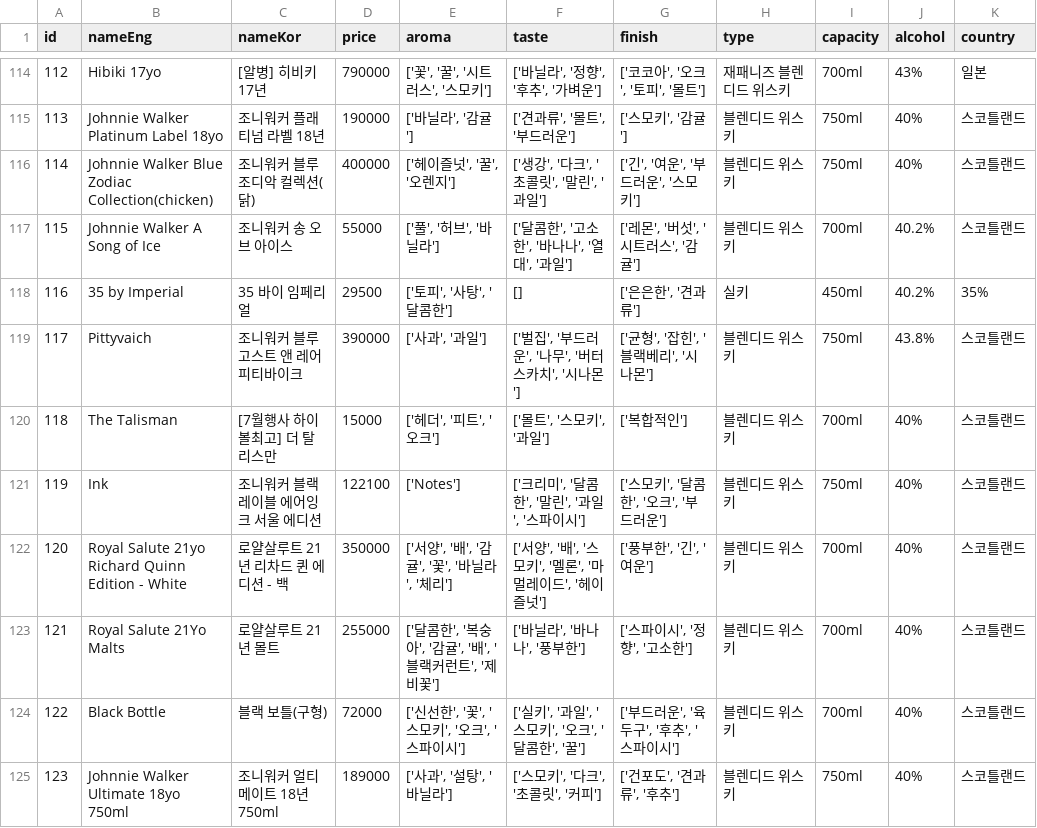
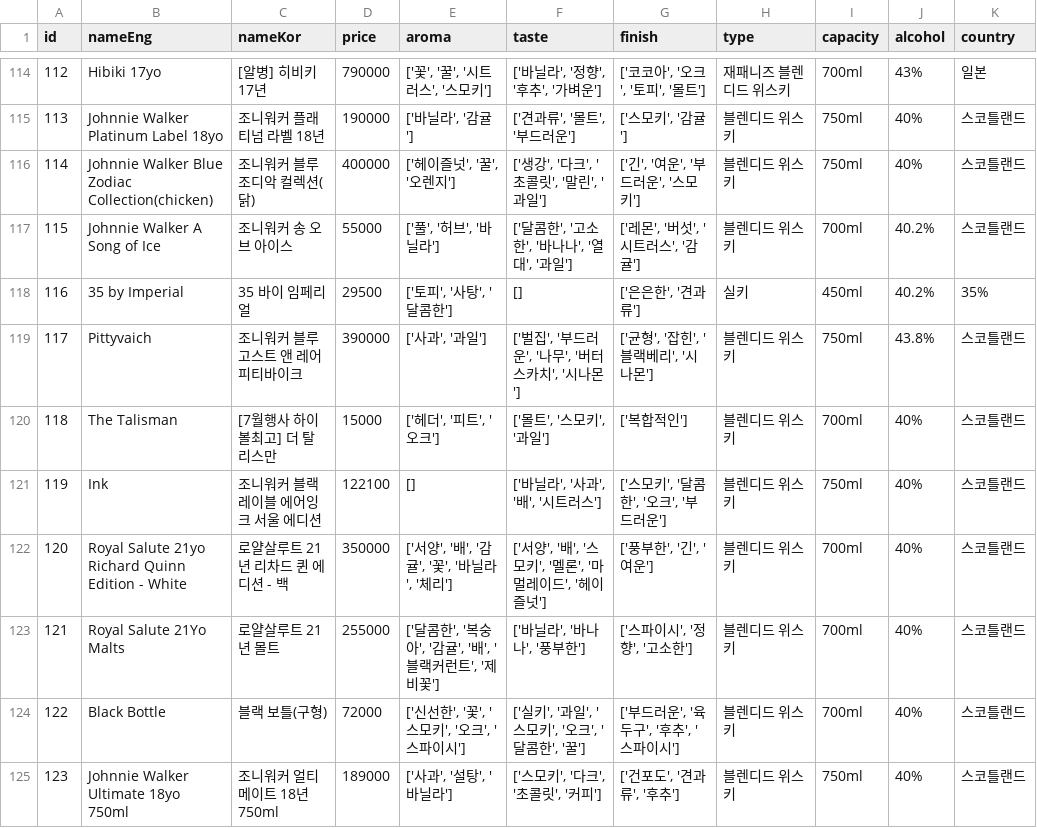
Before and after one commit to hyunillkang/Playground, a CSV file: whisky/outputs/whisky_data/whisky_data.csv, drawn as a sheet; only a part is shown, gaps mark what is left out; the diff covers the shown part only; the diff names each change by its address in the sheet, - before the commit and + after, or states it on an @@ line.

```diff
--- a/whisky/outputs/whisky_data/whisky_data.csv
+++ b/whisky/outputs/whisky_data/whisky_data.csv
-E121 (aroma): ['Notes']
+E121 (aroma): []
-F121 (taste): ['크리미', '달콤한', '말린', '과일', '스파이시']
+F121 (taste): ['바닐라', '사과', '배', '시트러스']
```
Also changed, not shown: 59 edited cells elsewhere in this file, whisky/outputs/blended_bourbon/aroma_data.csv, whisky/outputs/blended_bourbon/taste_data.csv, 10 other files.
